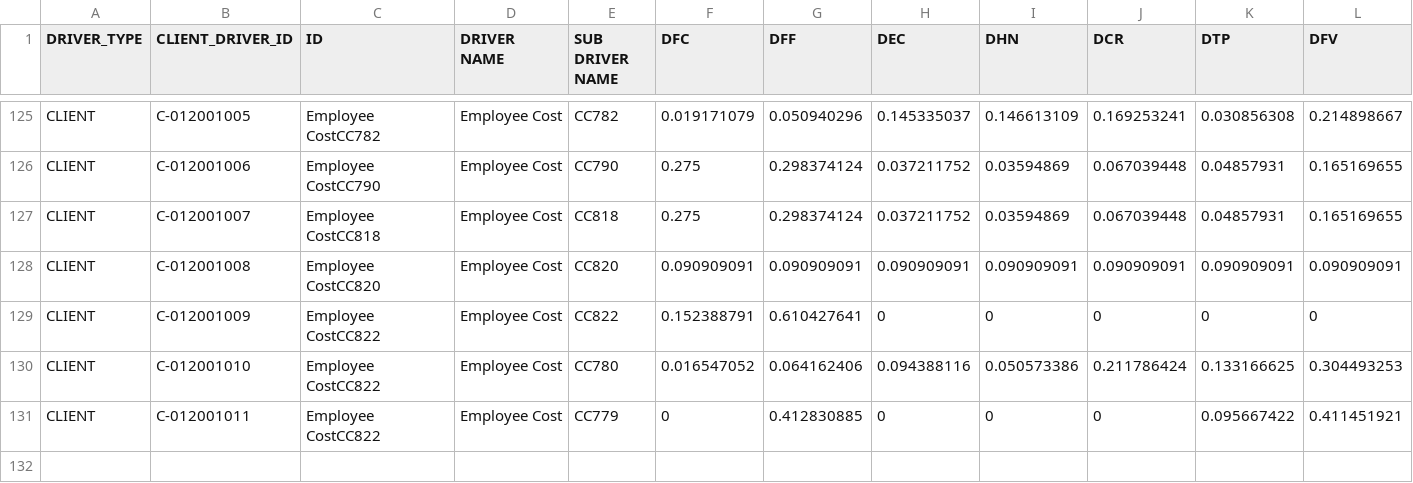
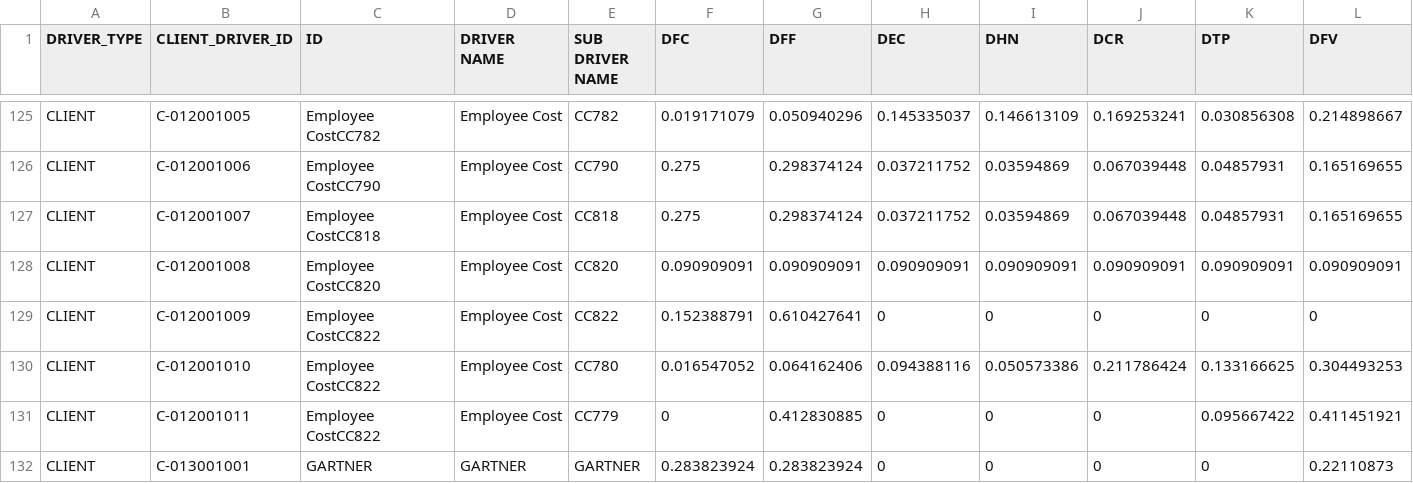
Before and after one commit to jchavesmartinez/dole_prueba, a CSV file: CDrivers.csv, drawn as a sheet; only a part is shown, gaps mark what is left out; rows hold the shown columns only; the diff names each change by its address in the sheet, - before the commit and + after, or states it on an @@ line.

```diff
--- a/CDrivers.csv
+++ b/CDrivers.csv
+row 132: CLIENT | C-013001001 | GARTNER | GARTNER | GARTNER | 0.283823924 | 0.283823924 | 0 | 0 | 0 | 0 | 0.22110873
```
